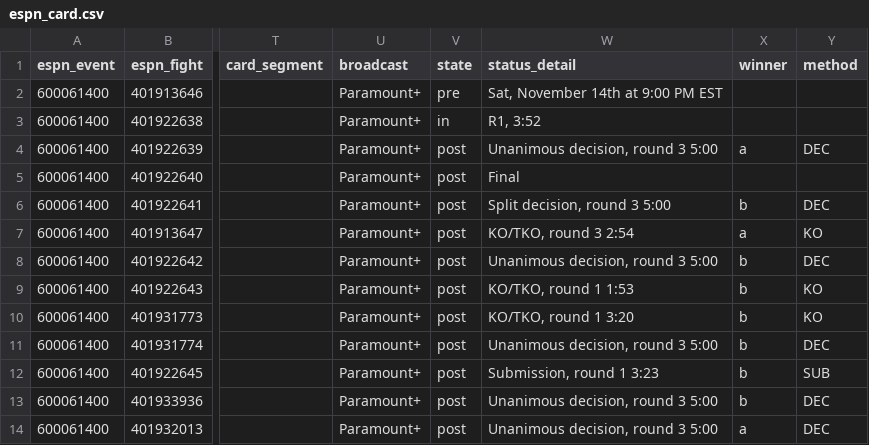
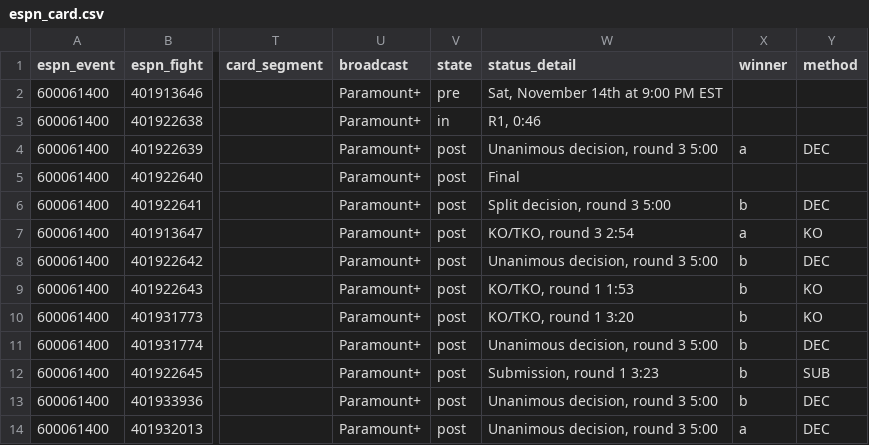
Before and after one commit to Jono-bit-trade/jonos-ufc-picks, a CSV file: data/espn_card.csv, drawn as a sheet; only a part is shown, gaps mark what is left out; the diff names each change by its address in the sheet, - before the commit and + after, or states it on an @@ line.

```diff
--- a/data/espn_card.csv
+++ b/data/espn_card.csv
-W3 (status_detail): R1, 3:52
+W3 (status_detail): R1, 0:46
```
Also changed, not shown: data/line_history.csv, data/pick_log.csv, 4 other files.
